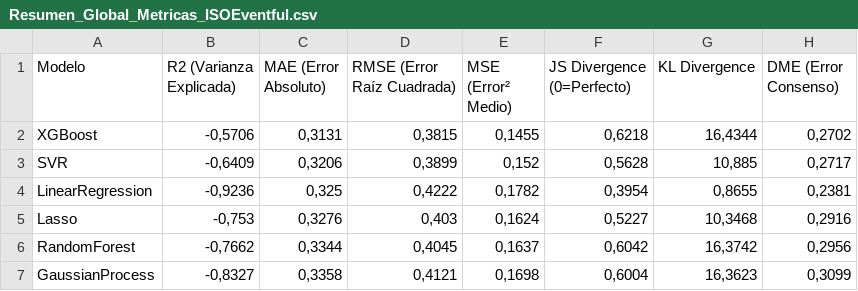
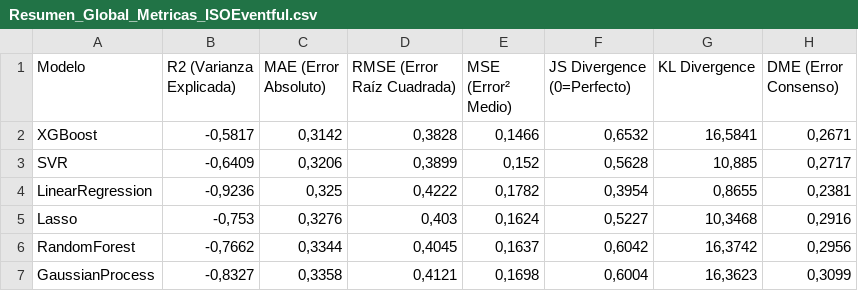
Before and after one commit to alvaro-lum/MI_CODIGO, a CSV file: Graficas_IA_TFG/Resultados_Metricas/Resumen_Global_Metricas_ISOEventful.csv, drawn as a sheet.

```diff
--- a/Graficas_IA_TFG/Resultados_Metricas/Resumen_Global_Metricas_ISOEventful.csv
+++ b/Graficas_IA_TFG/Resultados_Metricas/Resumen_Global_Metricas_ISOEventful.csv
@@ -1,3 +1,3 @@
 Modelo;R2 (Varianza Explicada);MAE (Error Absoluto);RMSE (Error Raíz Cuadrada);MSE (Error² Medio);JS Divergence (0=Perfecto);KL Divergence;DME (Error Consenso)
-XGBoost;-0,5706;0,3131;0,3815;0,1455;0,6218;16,4344;0,2702
+XGBoost;-0,5817;0,3142;0,3828;0,1466;0,6532;16,5841;0,2671
 SVR;-0,6409;0,3206;0,3899;0,152;0,5628;10,885;0,2717
```
Also changed, not shown: Graficas_IA_M2_TFG/Resultados_Metricas/Resumen_Universal_ISOEventful.csv, Graficas_IA_M2_TFG/Resultados_Metricas/Resumen_Universal_ISOPleasant.csv, 20 other files.
